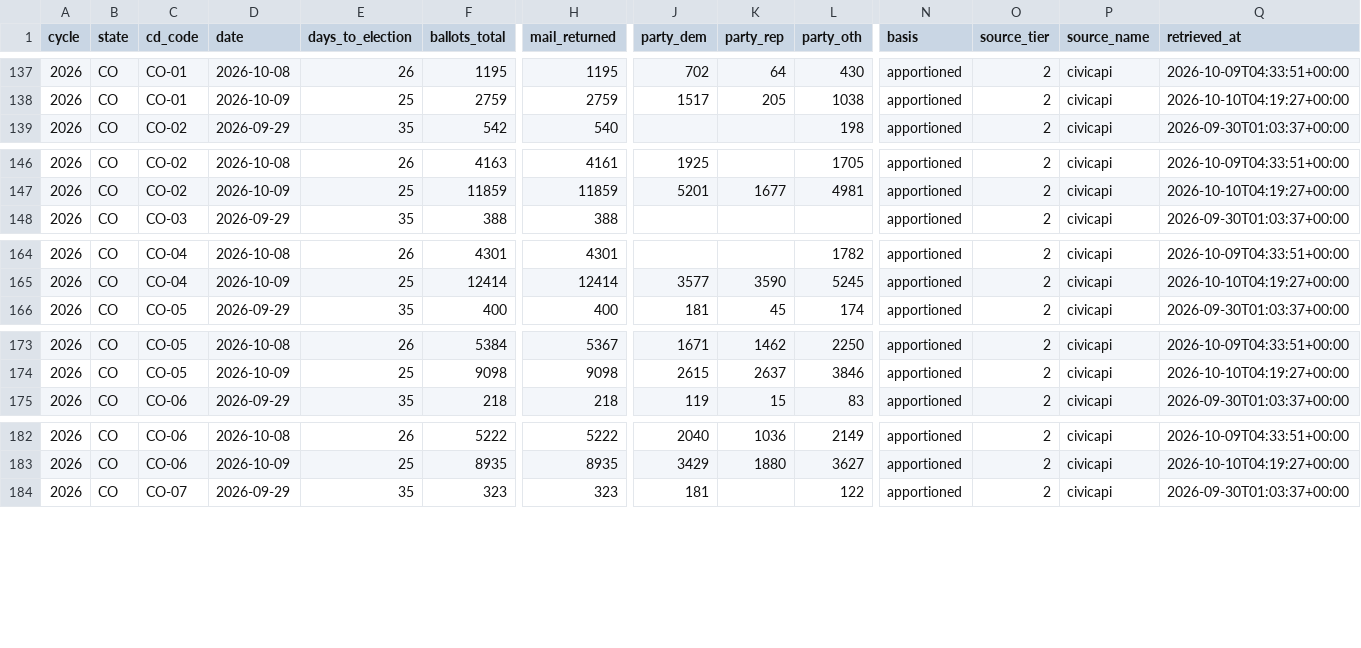
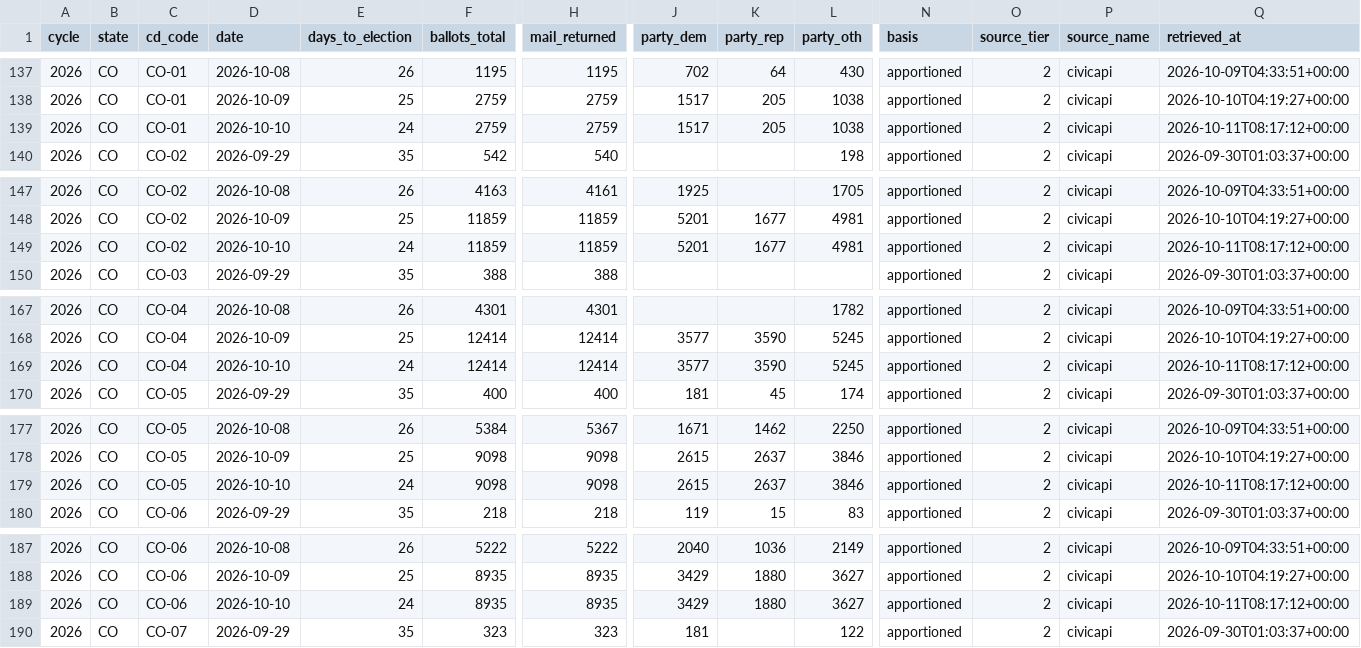
Before and after one commit to ElectIndex/26_early_vote, a CSV file: output/districts/co.csv, drawn as a sheet; only a part is shown, gaps mark what is left out; rows hold the shown columns only; the diff covers the shown part only; the diff names each change by its address in the sheet, - before the commit and + after, or states it on an @@ line.

```diff
--- a/output/districts/co.csv
+++ b/output/districts/co.csv
+row 139: 2026 | CO | CO-01 | 2026-10-10 | 24 | 2759 | 2759 | 1517 | 205 | 1038 | apportioned | 2 | civicapi | 2026-10-11T08:17:12+00:00
+row 149: 2026 | CO | CO-02 | 2026-10-10 | 24 | 11859 | 11859 | 5201 | 1677 | 4981 | apportioned | 2 | civicapi | 2026-10-11T08:17:12+00:00
+row 169: 2026 | CO | CO-04 | 2026-10-10 | 24 | 12414 | 12414 | 3577 | 3590 | 5245 | apportioned | 2 | civicapi | 2026-10-11T08:17:12+00:00
+row 179: 2026 | CO | CO-05 | 2026-10-10 | 24 | 9098 | 9098 | 2615 | 2637 | 3846 | apportioned | 2 | civicapi | 2026-10-11T08:17:12+00:00
+row 189: 2026 | CO | CO-06 | 2026-10-10 | 24 | 8935 | 8935 | 3429 | 1880 | 3627 | apportioned | 2 | civicapi | 2026-10-11T08:17:12+00:00
```
Also changed, not shown: 3 added rows elsewhere in this file, output/counties/az.csv, output/counties/co.csv, 11 other files.
